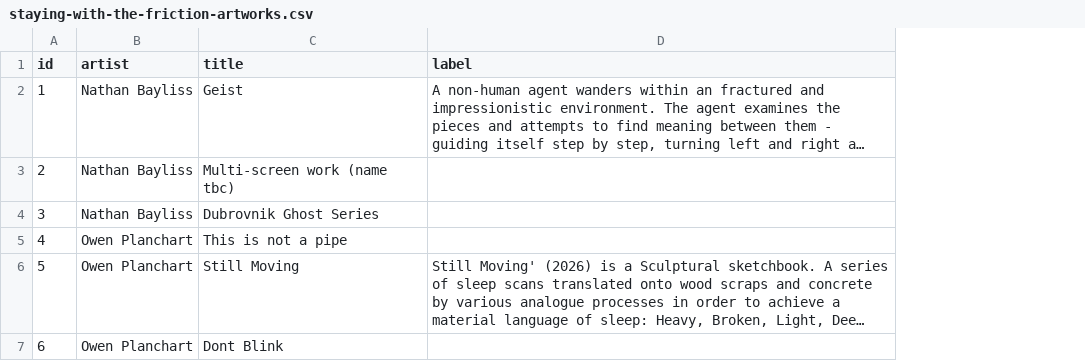
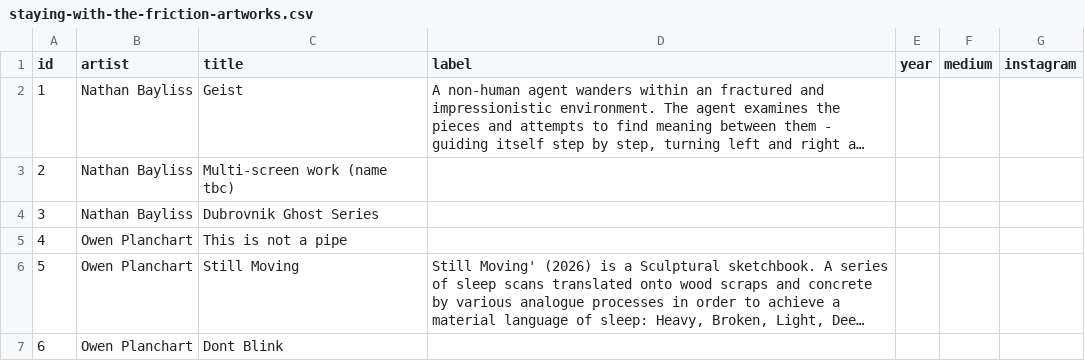
Before and after one commit to aubergene/loopdelirium, a CSV file: src/lib/data/staying-with-the-friction-artworks.csv, drawn as a sheet; only a part is shown; long unchanged cells end in …; the diff covers the shown part only; the diff names each change by its address in the sheet, - before the commit and + after, or states it on an @@ line.

```diff
--- a/src/lib/data/staying-with-the-friction-artworks.csv
+++ b/src/lib/data/staying-with-the-friction-artworks.csv
+column E (year), empty
+column F (medium), empty
+column G (instagram), empty
```
Also changed, not shown: 3 edited cells elsewhere in this file, 3 other files.
